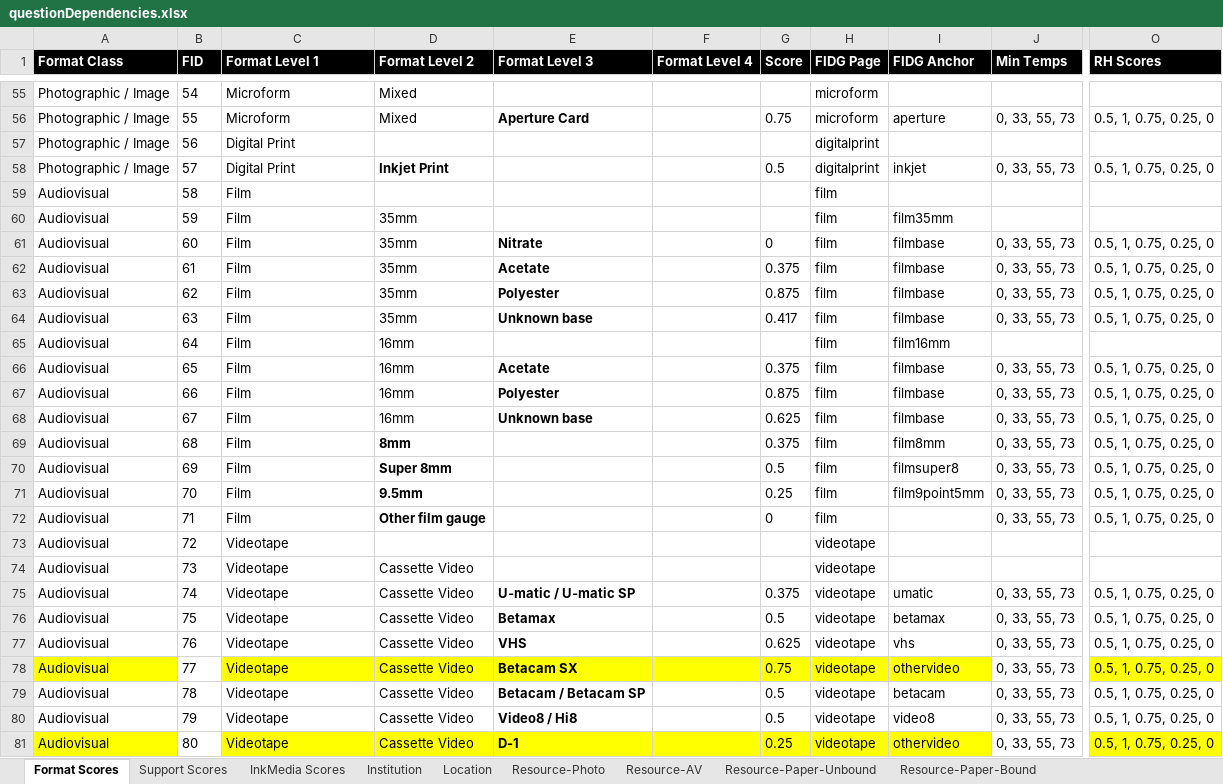
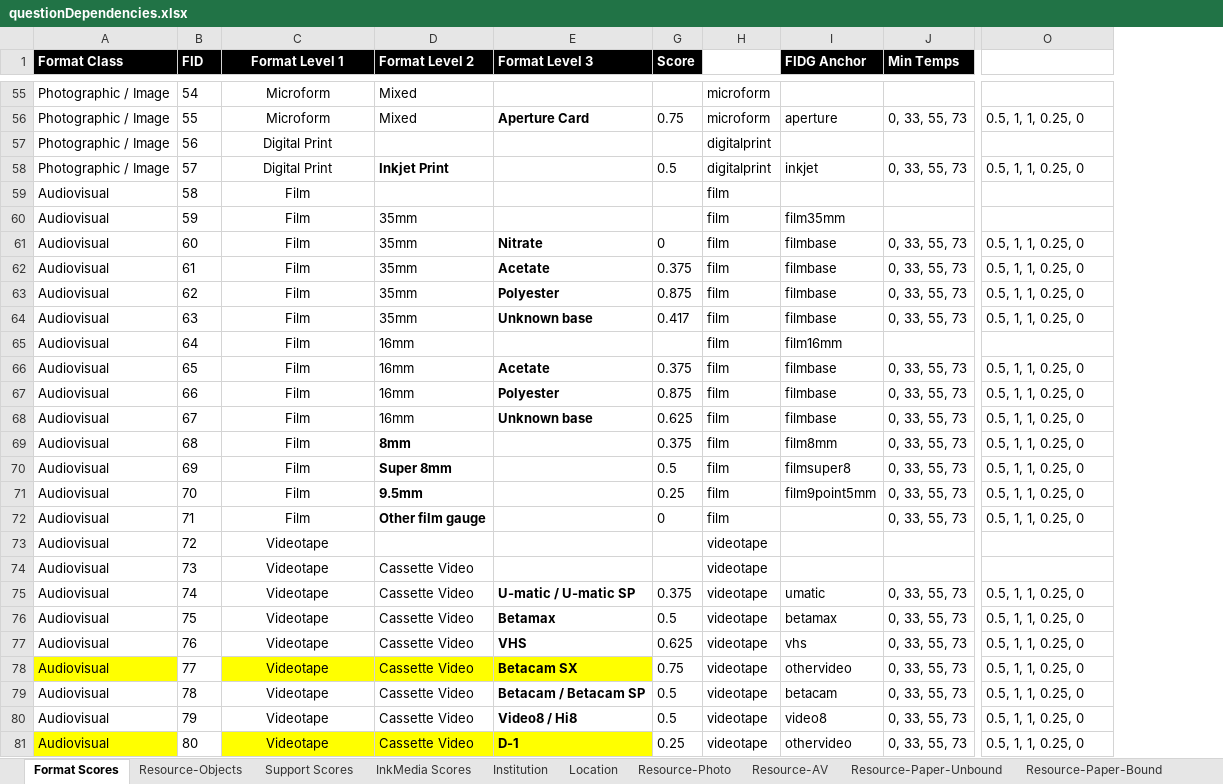
Before and after one commit to PresConsUIUC/PSAP, an Excel workbook: db/seed_data/questionDependencies.xlsx, sheet Format Scores, drawn as a sheet; only a part is shown, gaps mark what is left out; values as stored, in another font and other column widths than the file's, no borders; removed rows and columns are numbered as before the commit, all else as after; the diff covers the shown part only; the diff names each change by its address in the sheet, - before the commit and + after, or states it on an @@ line.

```diff
--- a/db/seed_data/questionDependencies.xlsx (sheet Format Scores)
+++ b/db/seed_data/questionDependencies.xlsx (sheet Format Scores)
+sheet tab: Resource-Objects
@@ column F (Format Level 4) hidden, empty @@
-C1:C81 alignment: left
+C1:C81 alignment: center
-H1 fill: #000000
+H1 fill: none
-O1 fill: #000000
+O1 fill: none
-O56 (RH Scores): 0.5, 1, 0.75, 0.25, 0
+O56 (RH Scores): 0.5, 1, 1, 0.25, 0
-O58 (RH Scores): 0.5, 1, 0.75, 0.25, 0
+O58 (RH Scores): 0.5, 1, 1, 0.25, 0
-O61:O64 (RH Scores): 0.5, 1, 0.75, 0.25, 0
+O61:O64 (RH Scores): 0.5, 1, 1, 0.25, 0
-O66:O72 (RH Scores): 0.5, 1, 0.75, 0.25, 0
+O66:O72 (RH Scores): 0.5, 1, 1, 0.25, 0
-O75:O81 (RH Scores): 0.5, 1, 0.75, 0.25, 0
+O75:O81 (RH Scores): 0.5, 1, 1, 0.25, 0
-G78:I78 fill: #FFFF00
+G78:I78 fill: none
-O78 fill: #FFFF00
+O78 fill: none
-G81:I81 fill: #FFFF00
+G81:I81 fill: none
-O81 fill: #FFFF00
+O81 fill: none
```
Also changed, not shown: 50 added rows, 104 edited cells and cell formats elsewhere in this sheet, sheet Institution, 4 other files.
